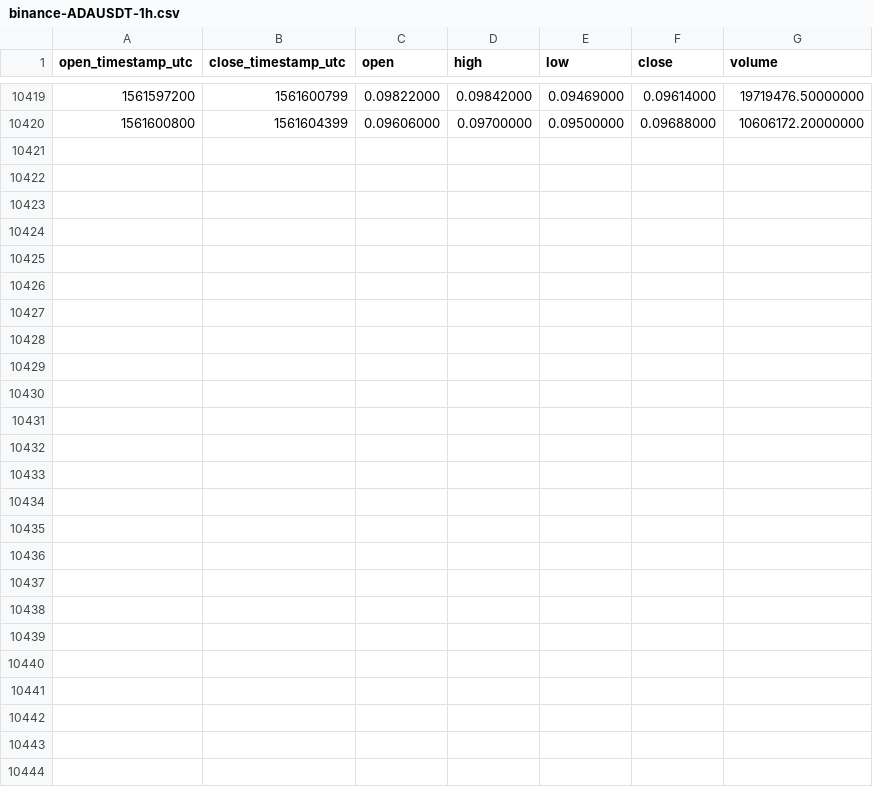
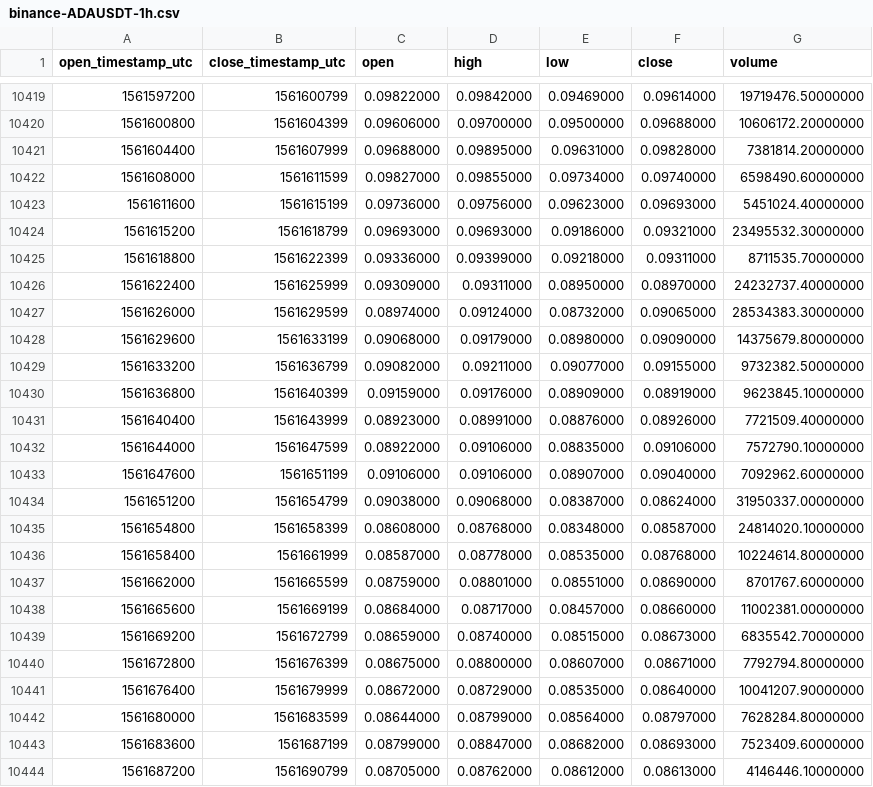
Before and after one commit to cryptobigbro/binance-ADAUSDT, a CSV file: binance-ADAUSDT-1h.csv, drawn as a sheet; only a part is shown, gaps mark what is left out; the diff names each change by its address in the sheet, - before the commit and + after, or states it on an @@ line.

Commit message:
Update OHLCV data.

```diff
--- a/binance-ADAUSDT-1h.csv
+++ b/binance-ADAUSDT-1h.csv
+row 10421: 1561604400 | 1561607999 | 0.09688000 | 0.09895000 | 0.09631000 | 0.09828000 | 7381814.20000000
+row 10422: 1561608000 | 1561611599 | 0.09827000 | 0.09855000 | 0.09734000 | 0.09740000 | 6598490.60000000
+row 10423: 1561611600 | 1561615199 | 0.09736000 | 0.09756000 | 0.09623000 | 0.09693000 | 5451024.40000000
+row 10424: 1561615200 | 1561618799 | 0.09693000 | 0.09693000 | 0.09186000 | 0.09321000 | 23495532.30000000
+row 10425: 1561618800 | 1561622399 | 0.09336000 | 0.09399000 | 0.09218000 | 0.09311000 | 8711535.70000000
+row 10426: 1561622400 | 1561625999 | 0.09309000 | 0.09311000 | 0.08950000 | 0.08970000 | 24232737.40000000
+row 10427: 1561626000 | 1561629599 | 0.08974000 | 0.09124000 | 0.08732000 | 0.09065000 | 28534383.30000000
+row 10428: 1561629600 | 1561633199 | 0.09068000 | 0.09179000 | 0.08980000 | 0.09090000 | 14375679.80000000
+row 10429: 1561633200 | 1561636799 | 0.09082000 | 0.09211000 | 0.09077000 | 0.09155000 | 9732382.50000000
+row 10430: 1561636800 | 1561640399 | 0.09159000 | 0.09176000 | 0.08909000 | 0.08919000 | 9623845.10000000
+row 10431: 1561640400 | 1561643999 | 0.08923000 | 0.08991000 | 0.08876000 | 0.08926000 | 7721509.40000000
+row 10432: 1561644000 | 1561647599 | 0.08922000 | 0.09106000 | 0.08835000 | 0.09106000 | 7572790.10000000
+row 10433: 1561647600 | 1561651199 | 0.09106000 | 0.09106000 | 0.08907000 | 0.09040000 | 7092962.60000000
+row 10434: 1561651200 | 1561654799 | 0.09038000 | 0.09068000 | 0.08387000 | 0.08624000 | 31950337.00000000
+row 10435: 1561654800 | 1561658399 | 0.08608000 | 0.08768000 | 0.08348000 | 0.08587000 | 24814020.10000000
+row 10436: 1561658400 | 1561661999 | 0.08587000 | 0.08778000 | 0.08535000 | 0.08768000 | 10224614.80000000
+row 10437: 1561662000 | 1561665599 | 0.08759000 | 0.08801000 | 0.08551000 | 0.08690000 | 8701767.60000000
+row 10438: 1561665600 | 1561669199 | 0.08684000 | 0.08717000 | 0.08457000 | 0.08660000 | 11002381.00000000
+row 10439: 1561669200 | 1561672799 | 0.08659000 | 0.08740000 | 0.08515000 | 0.08673000 | 6835542.70000000
+row 10440: 1561672800 | 1561676399 | 0.08675000 | 0.08800000 | 0.08607000 | 0.08671000 | 7792794.80000000
+row 10441: 1561676400 | 1561679999 | 0.08672000 | 0.08729000 | 0.08535000 | 0.08640000 | 10041207.90000000
+row 10442: 1561680000 | 1561683599 | 0.08644000 | 0.08799000 | 0.08564000 | 0.08797000 | 7628284.80000000
+row 10443: 1561683600 | 1561687199 | 0.08799000 | 0.08847000 | 0.08682000 | 0.08693000 | 7523409.60000000
+row 10444: 1561687200 | 1561690799 | 0.08705000 | 0.08762000 | 0.08612000 | 0.08613000 | 4146446.10000000
```
Also changed, not shown: binance-ADAUSDT-1d.csv.
